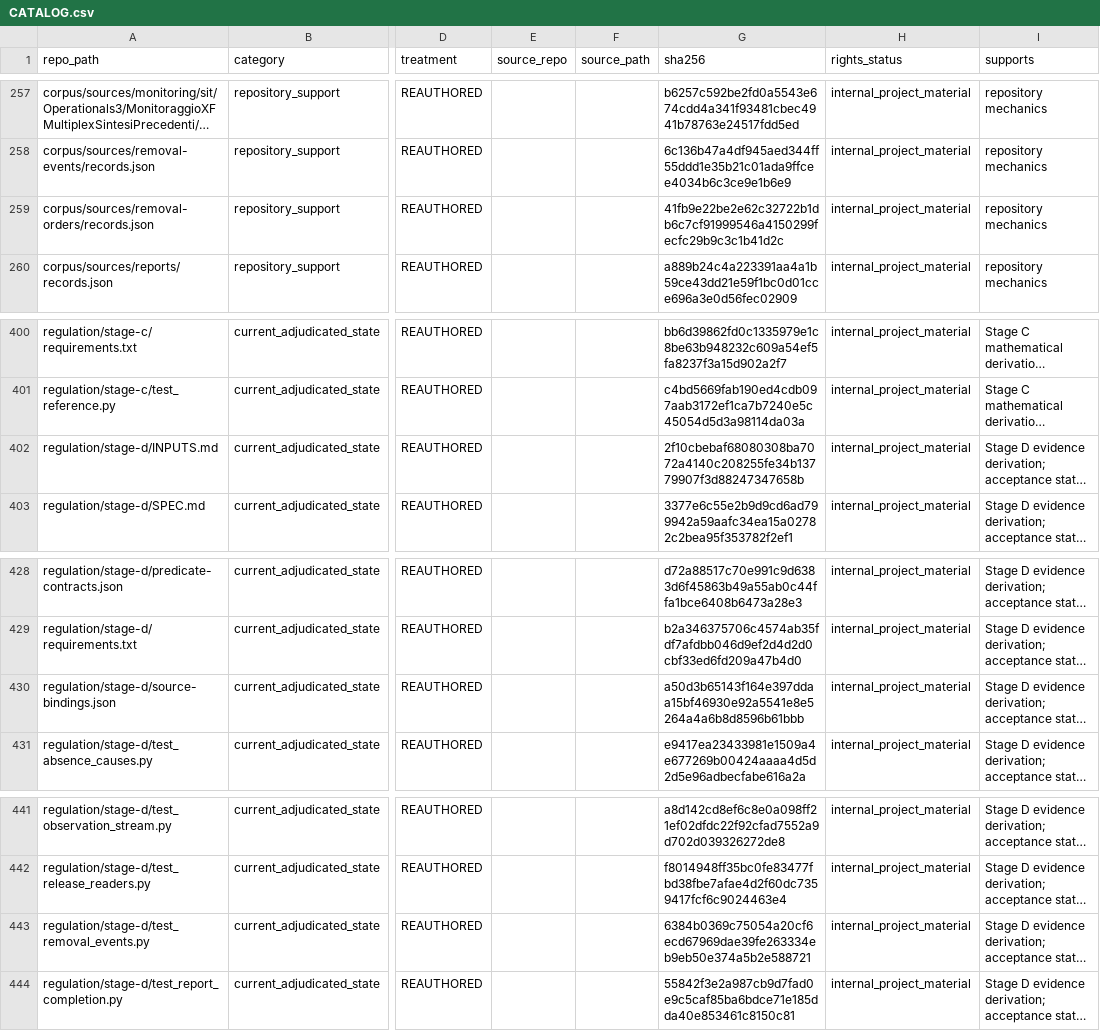
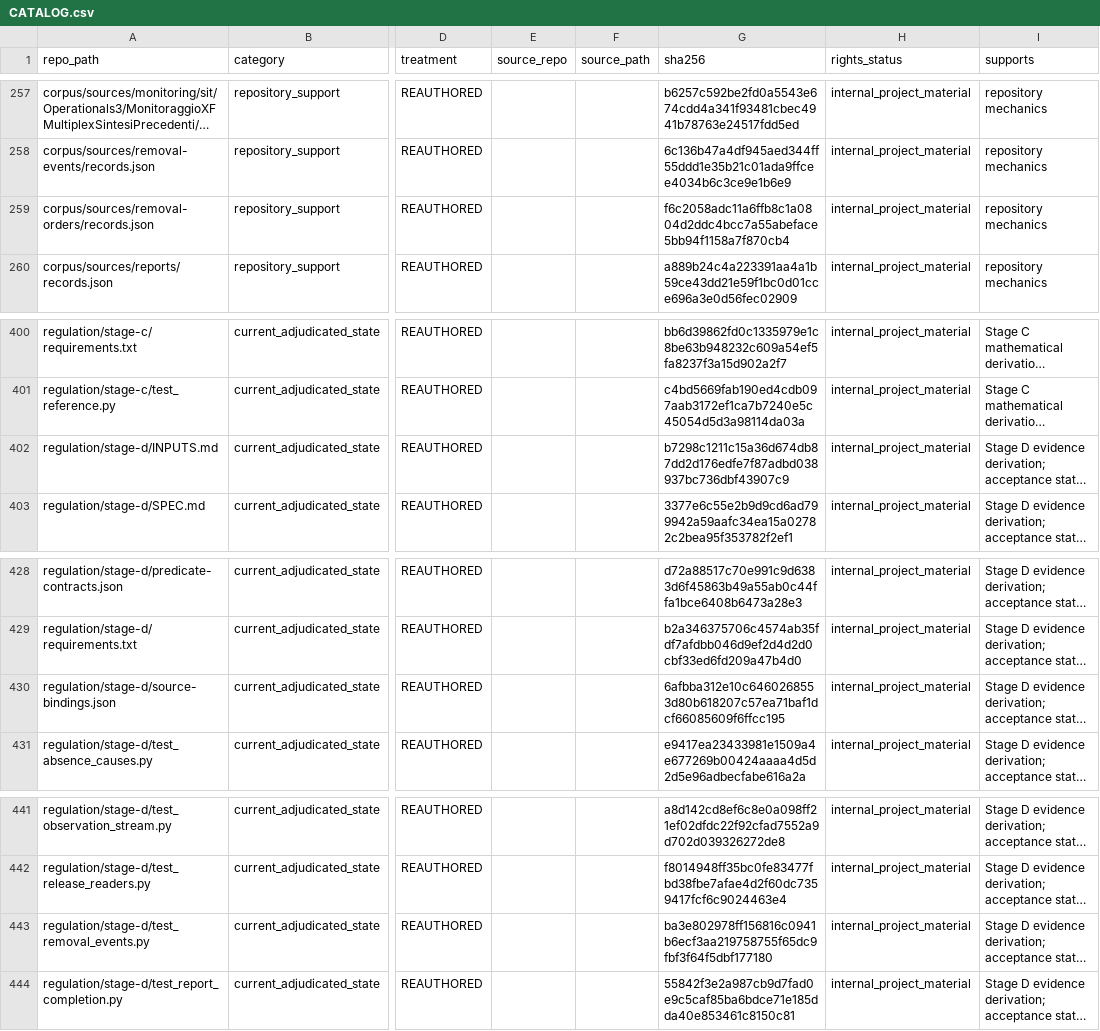
Before and after one commit to owassmer/CORDON, a CSV file: corpus/CATALOG.csv, drawn as a sheet; only a part is shown, gaps mark what is left out; long unchanged cells end in …; the diff names each change by its address in the sheet, - before the commit and + after, or states it on an @@ line.

Commit message:
Restore consumer-defined removal population and reconcile retained sources

```diff
--- a/corpus/CATALOG.csv
+++ b/corpus/CATALOG.csv
-G259 (sha256): 41fb9e22be2e62c32722b1db6c7cf91999546a4150299fecfc29b9c3c1b41d2c
+G259 (sha256): f6c2058adc11a6ffb8c1a0804d2ddc4bcc7a55abeface5bb94f1158a7f870cb4
-G402 (sha256): 2f10cbebaf68080308ba7072a4140c208255fe34b13779907f3d88247347658b
+G402 (sha256): b7298c1211c15a36d674db87dd2d176edfe7f87adbd038937bc736dbf43907c9
-G430 (sha256): a50d3b65143f164e397ddaa15bf46930e92a5541e8e5264a4a6b8d8596b61bbb
+G430 (sha256): 6afbba312e10c6460268553d80b618207c57ea71baf1dcf66085609f6ffcc195
-G443 (sha256): 6384b0369c75054a20cf6ecd67969dae39fe263334eb9eb50e374a5b2e588721
+G443 (sha256): ba3e802978ff156816c0941b6ecf3aa219758755f65dc9fbf3f64f5dbf177180
```
Also changed, not shown: 4 other files.
